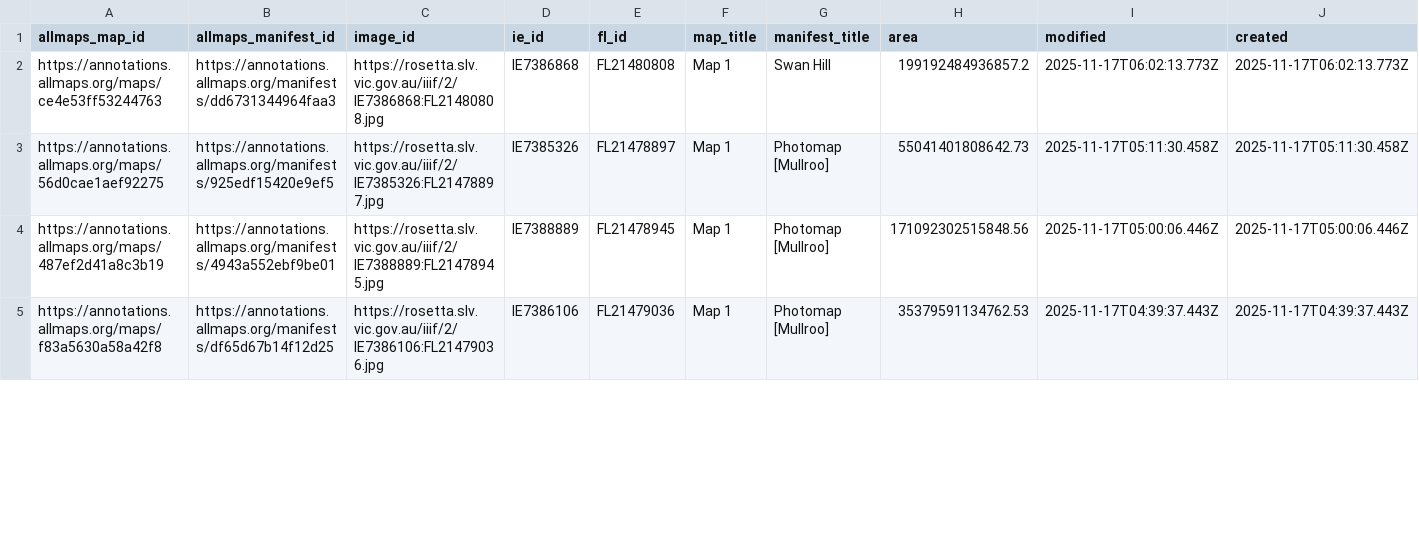
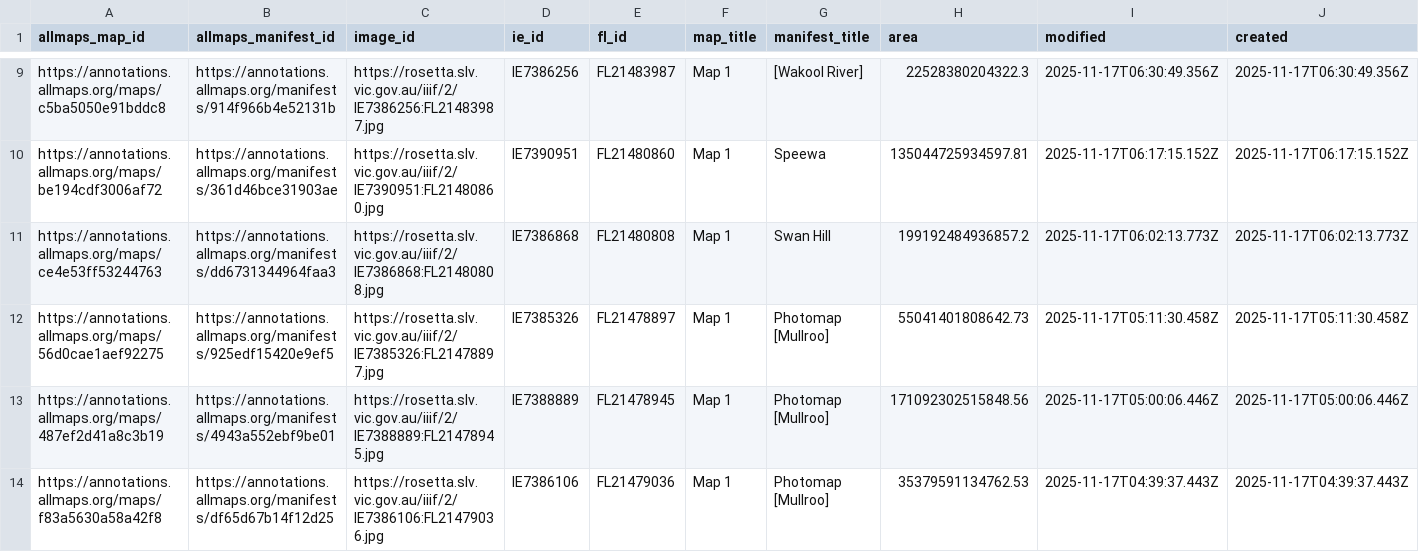
Before and after one commit to wragge/slv-allmaps, a CSV file: georeferenced_maps.csv, drawn as a sheet; only a part is shown, gaps mark what is left out; rows hold the shown columns only; the diff covers the shown part only; the diff names each change by its address in the sheet, - before the commit and + after, or states it on an @@ line.

```diff
--- a/georeferenced_maps.csv
+++ b/georeferenced_maps.csv
+row 9: https://annotations.allmaps.org/maps/c5ba5050e91bddc8 | https://annotations.allmaps.org/manifests/914f966b4e52131b | https://rosetta.slv.vic.gov.au/iiif/2/IE7386256:FL21483987.jpg | IE7386256 | FL21483987 | Map 1 | [Wakool River] | 22528380204322.3 | 2025-11-17T06:30:49.356Z | 2025-11-17T06:30:49.356Z
+row 10: https://annotations.allmaps.org/maps/be194cdf3006af72 | https://annotations.allmaps.org/manifests/361d46bce31903ae | https://rosetta.slv.vic.gov.au/iiif/2/IE7390951:FL21480860.jpg | IE7390951 | FL21480860 | Map 1 | Speewa | 135044725934597.81 | 2025-11-17T06:17:15.152Z | 2025-11-17T06:17:15.152Z
```
Also changed, not shown: 7 added rows, 3 moved rows and 1 edited cell elsewhere in this file, georeferenced_maps_datasette.csv, 20 other files.
